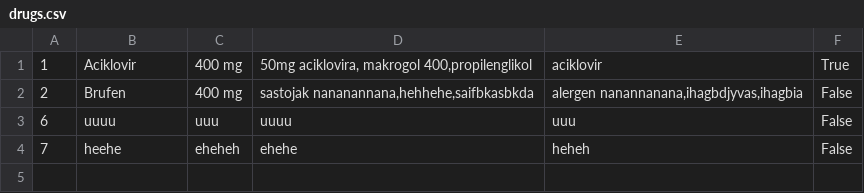
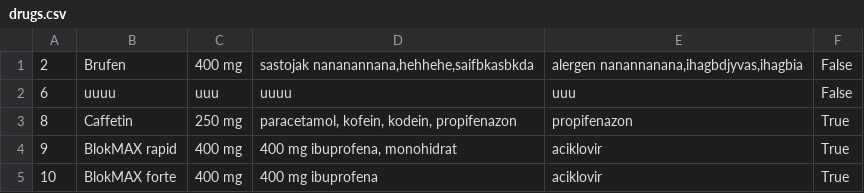
Before and after one commit to AndjelijaStancic/Hospital-managment-system, a CSV file: Projekat/SIMS PROJEKAT/SimsProjekat/SimsProjekat/Resources/Data/drugs.csv, drawn as a sheet; removed rows and columns are numbered as before the commit, all else as after; the diff names each change by its address in the sheet, - before the commit and + after, or states it on an @@ line.

```diff
--- a/Projekat/SIMS PROJEKAT/SimsProjekat/SimsProjekat/Resources/Data/drugs.csv
+++ b/Projekat/SIMS PROJEKAT/SimsProjekat/SimsProjekat/Resources/Data/drugs.csv
-row 1: 1 | Aciklovir | 400 mg | 50mg aciklovira, makrogol 400,propilenglikol | aciklovir | True
-row 4: 7 | heehe | eheheh | ehehe | heheh | False
+row 3: 8 | Caffetin | 250 mg | paracetamol, kofein, kodein, propifenazon | propifenazon | True
+row 4: 9 | BlokMAX rapid | 400 mg | 400 mg ibuprofena, monohidrat | aciklovir | True
+row 5: 10 | BlokMAX forte | 400 mg | 400 mg ibuprofena | aciklovir | True
```
Also changed, not shown: Projekat/SIMS PROJEKAT/SimsProjekat/SimsProjekat/Resources/Data/equipment.csv, Projekat/SIMS PROJEKAT/SimsProjekat/SimsProjekat/Resources/Data/rooms.csv, 32 other files.
